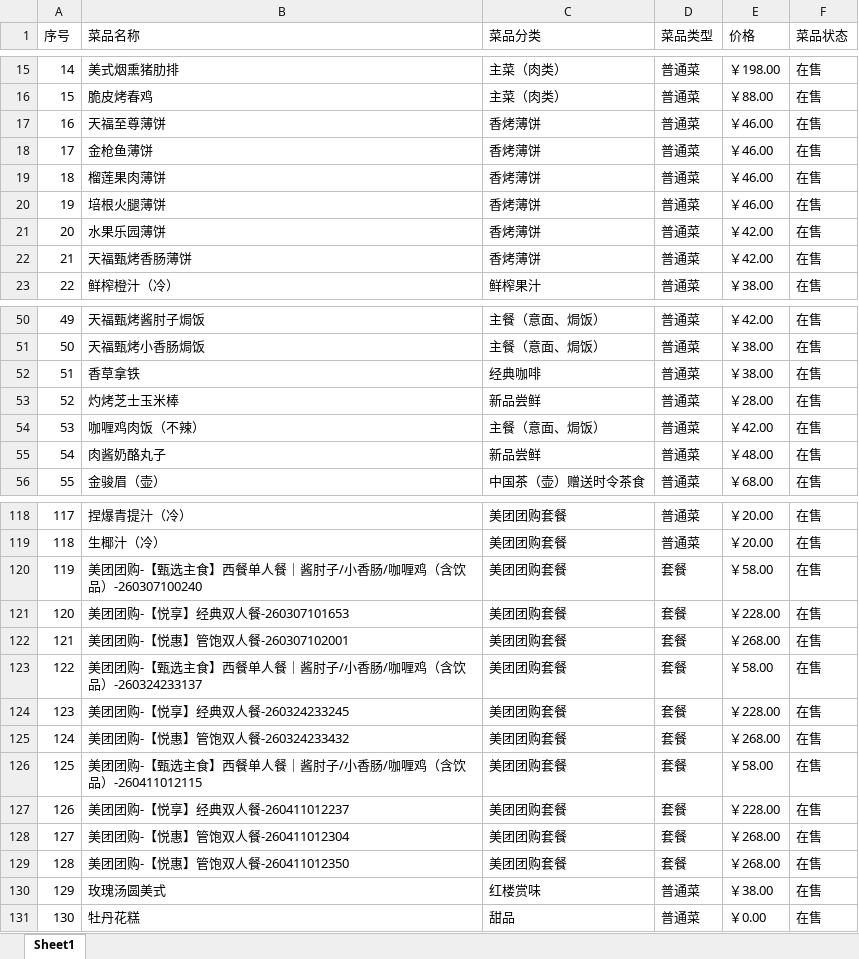
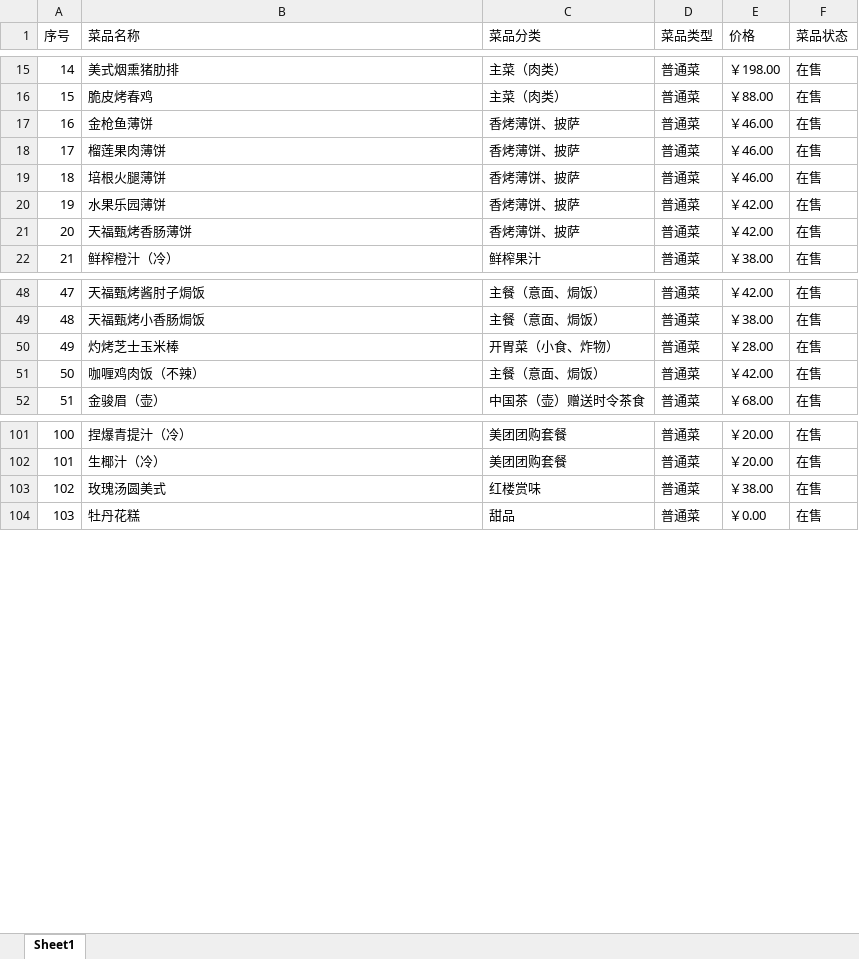
Before and after one commit to w10978876-design/restaurant-weekly-dashboard, an Excel workbook: data/夕佳悦/夕佳悦餐厅_园博馆店_菜品库_20260427_1022_a645046d_1777256566986.xlsx, sheet Sheet1, drawn as a sheet; only a part is shown, gaps mark what is left out; values as stored, in another font and other column widths than the file's, no cell formats; removed rows and columns are numbered as before the commit, all else as after; the diff covers the shown part only; the diff names each change by its address in the sheet, - before the commit and + after, or states it on an @@ line.

```diff
--- a/data/夕佳悦/夕佳悦餐厅_园博馆店_菜品库_20260427_1022_a645046d_1777256566986.xlsx (sheet Sheet1)
+++ b/data/夕佳悦/夕佳悦餐厅_园博馆店_菜品库_20260427_1022_a645046d_1777256566986.xlsx (sheet Sheet1)
-row 17: 16 | 天福至尊薄饼 | 香烤薄饼 | 普通菜 | ￥46.00 | 在售
@@ column A (序号) renumbered between rows 17 and 112 @@
-C17:C21 (菜品分类): 香烤薄饼
+C17:C21 (菜品分类): 香烤薄饼、披萨
-row 52: 51 | 香草拿铁 | 经典咖啡 | 普通菜 | ￥38.00 | 在售
-C50 (菜品分类): 新品尝鲜
+C50 (菜品分类): 开胃菜（小食、炸物）
-row 55: 54 | 肉酱奶酪丸子 | 新品尝鲜 | 普通菜 | ￥48.00 | 在售
-row 120: 119 | 美团团购-【甄选主食】西餐单人餐｜酱肘子/小香肠/咖喱鸡（含饮品）-260307100240 | 美团团购套餐 | 套餐 | ￥58.00 | 在售
-row 121: 120 | 美团团购-【悦享】经典双人餐-260307101653 | 美团团购套餐 | 套餐 | ￥228.00 | 在售
-row 122: 121 | 美团团购-【悦惠】管饱双人餐-260307102001 | 美团团购套餐 | 套餐 | ￥268.00 | 在售
-row 123: 122 | 美团团购-【甄选主食】西餐单人餐｜酱肘子/小香肠/咖喱鸡（含饮品）-260324233137 | 美团团购套餐 | 套餐 | ￥58.00 | 在售
-row 124: 123 | 美团团购-【悦享】经典双人餐-260324233245 | 美团团购套餐 | 套餐 | ￥228.00 | 在售
-row 125: 124 | 美团团购-【悦惠】管饱双人餐-260324233432 | 美团团购套餐 | 套餐 | ￥268.00 | 在售
-row 126: 125 | 美团团购-【甄选主食】西餐单人餐｜酱肘子/小香肠/咖喱鸡（含饮品）-260411012115 | 美团团购套餐 | 套餐 | ￥58.00 | 在售
-row 127: 126 | 美团团购-【悦享】经典双人餐-260411012237 | 美团团购套餐 | 套餐 | ￥228.00 | 在售
-row 128: 127 | 美团团购-【悦惠】管饱双人餐-260411012304 | 美团团购套餐 | 套餐 | ￥268.00 | 在售
-row 129: 128 | 美团团购-【悦惠】管饱双人餐-260411012350 | 美团团购套餐 | 套餐 | ￥268.00 | 在售
```
Also changed, not shown: 56 added rows, 12 removed rows, 2 moved rows and 8 edited cells elsewhere in this sheet, cell formats, data/紫竹/天福号紫竹餐厅_紫竹公园店_菜品库_20260427_0957_a645046d_1777255057541.xlsx, data/紫竹/紫竹-品类映射.xlsx, 14 other files.
